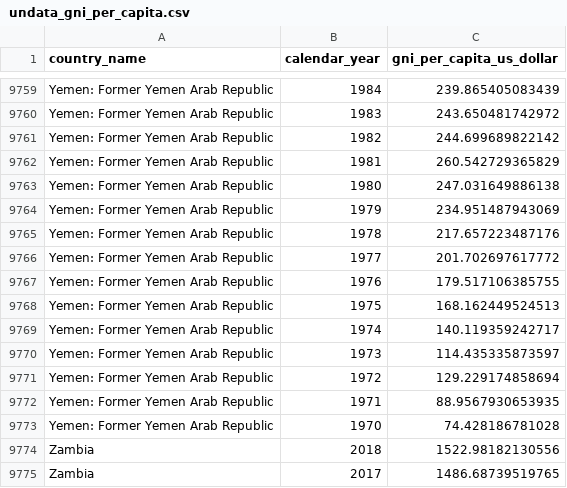
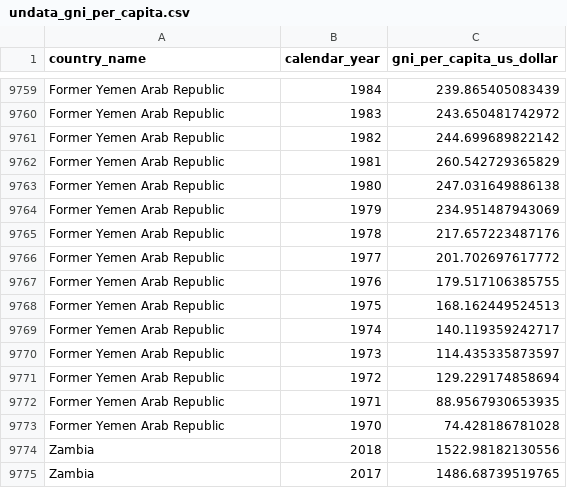
Before and after one commit to christoph-fraller/dopp_2020w_group03_ex3, a CSV file: data/undata_gni_per_capita.csv, drawn as a sheet; only a part is shown, gaps mark what is left out; the diff covers the shown part only; the diff names each change by its address in the sheet, - before the commit and + after, or states it on an @@ line.

```diff
--- a/data/undata_gni_per_capita.csv
+++ b/data/undata_gni_per_capita.csv
-A9759:A9773 (country_name): Yemen: Former Yemen Arab Republic
+A9759:A9773 (country_name): Former Yemen Arab Republic
```
Also changed, not shown: 27 edited cells elsewhere in this file.
